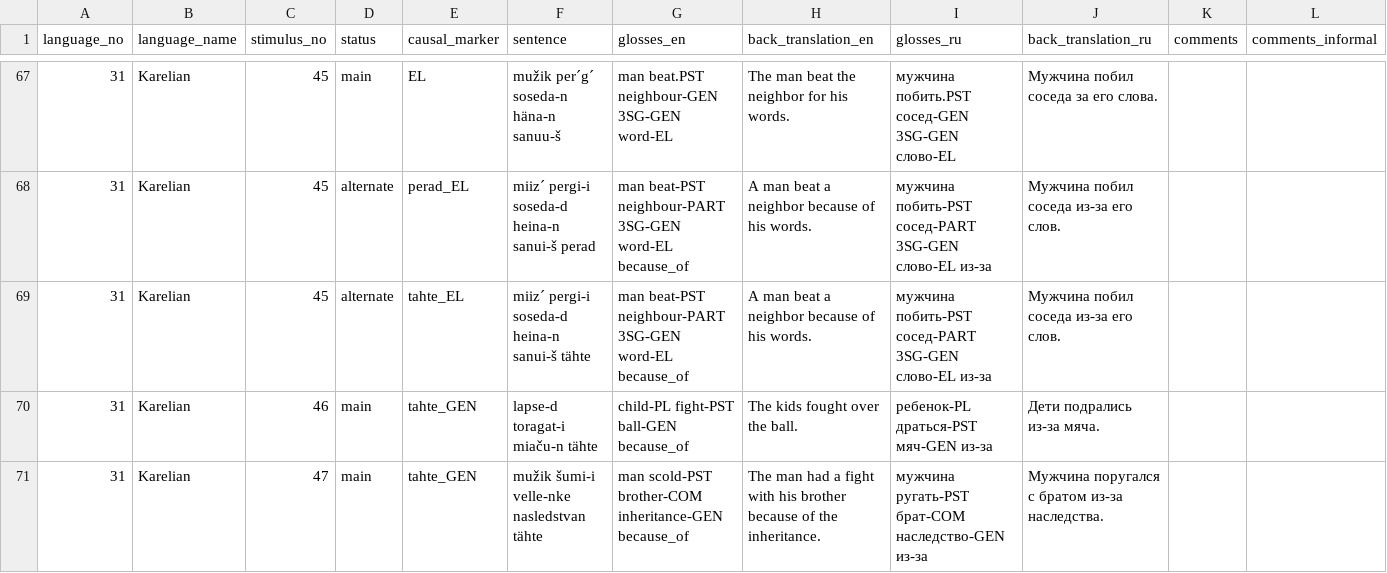
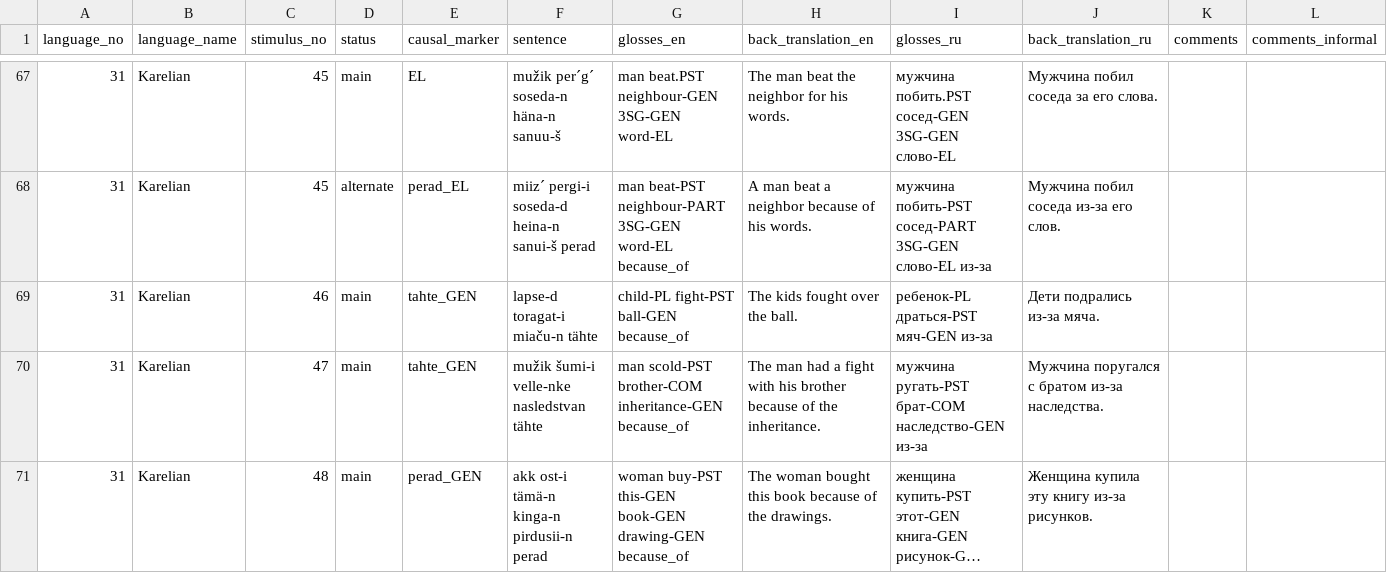
Before and after one commit to macleginn/nocacoda, a CSV file: data/Karelian_data.csv, drawn as a sheet; only a part is shown, gaps mark what is left out; the shorter side is filled out with more unchanged rows; long unchanged cells end in …; the diff names each change by its address in the sheet, - before the commit and + after, or states it on an @@ line.

Commit message:
Add files via upload

```diff
--- a/data/Karelian_data.csv
+++ b/data/Karelian_data.csv
-row 69: 31 | Karelian | 45 | alternate | tahte_EL | miiz´ pergi-i soseda-d heina-n sanui-š tähte | man beat-PST neighbour-PART 3SG-GEN word-EL because_of | A man beat a neighbor because of his words. | мужчина побить-PST сосед-PART 3SG-GEN слово-EL из-за | Мужчина побил соседа из-за его слов.
```
